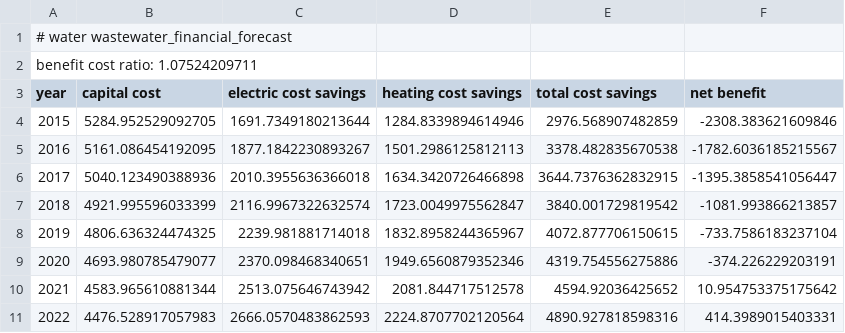
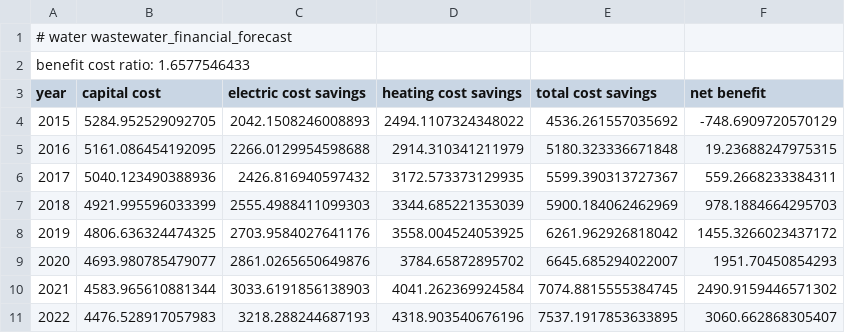
Before and after one commit to gina-alaska/alaska_affordable_energy_model, a CSV file: test_case/baseline_results/model_outputs/water_wastewater_financial_forecast.csv, drawn as a sheet; only a part is shown; the diff covers the shown part only.

```diff
--- a/test_case/baseline_results/model_outputs/water_wastewater_financial_forecast.csv
+++ b/test_case/baseline_results/model_outputs/water_wastewater_financial_forecast.csv
@@ -1,11 +1,11 @@
 # water wastewater_financial_forecast
-benefit cost ratio: 1.07524209711
+benefit cost ratio: 1.6577546433
 year,capital cost,electric cost savings,heating cost savings,total cost savings,net benefit
-2015,5284.952529092705,1691.7349180213644,1284.8339894614946,2976.568907482859,-2308.383621609846
-2016,5161.086454192095,1877.1842230893267,1501.2986125812113,3378.482835670538,-1782.6036185215567
-2017,5040.123490388936,2010.3955636366018,1634.3420726466898,3644.7376362832915,-1395.3858541056447
-2018,4921.995596033399,2116.9967322632574,1723.0049975562847,3840.001729819542,-1081.993866213857
-2019,4806.636324474325,2239.981881714018,1832.8958244365967,4072.877706150615,-733.7586183237104
-2020,4693.980785479077,2370.098468340651,1949.6560879352346,4319.754556275886,-374.226229203191
-2021,4583.965610881344,2513.075646743942,2081.844717512578,4594.92036425652,10.954753375175642
-2022,4476.528917057983,2666.0570483862593,2224.8707702120564,4890.927818598316,414.3989015403331
+2015,5284.952529092705,2042.1508246008893,2494.1107324348022,4536.261557035692,-748.6909720570129
+2016,5161.086454192095,2266.0129954598688,2914.310341211979,5180.323336671848,19.23688247975315
+2017,5040.123490388936,2426.816940597432,3172.573373129935,5599.390313727367,559.2668233384311
+2018,4921.995596033399,2555.4988411099303,3344.685221353039,5900.184062462969,978.1884664295703
+2019,4806.636324474325,2703.9584027641176,3558.004524053925,6261.962926818042,1455.3266023437172
+2020,4693.980785479077,2861.0265650649876,3784.65872895702,6645.685294022007,1951.70450854293
+2021,4583.965610881344,3033.6191856138903,4041.262369924584,7074.8815555384745,2490.9159446571302
+2022,4476.528917057983,3218.288244687193,4318.903540676196,7537.1917853633895,3060.662868305407
```
Also changed, not shown: 30 edited cells elsewhere in this file, test_case/baseline_results/forecast.csv, test_case/baseline_results/model_outputs/water_wastewater_electric_forecast.csv, 4 other files.
